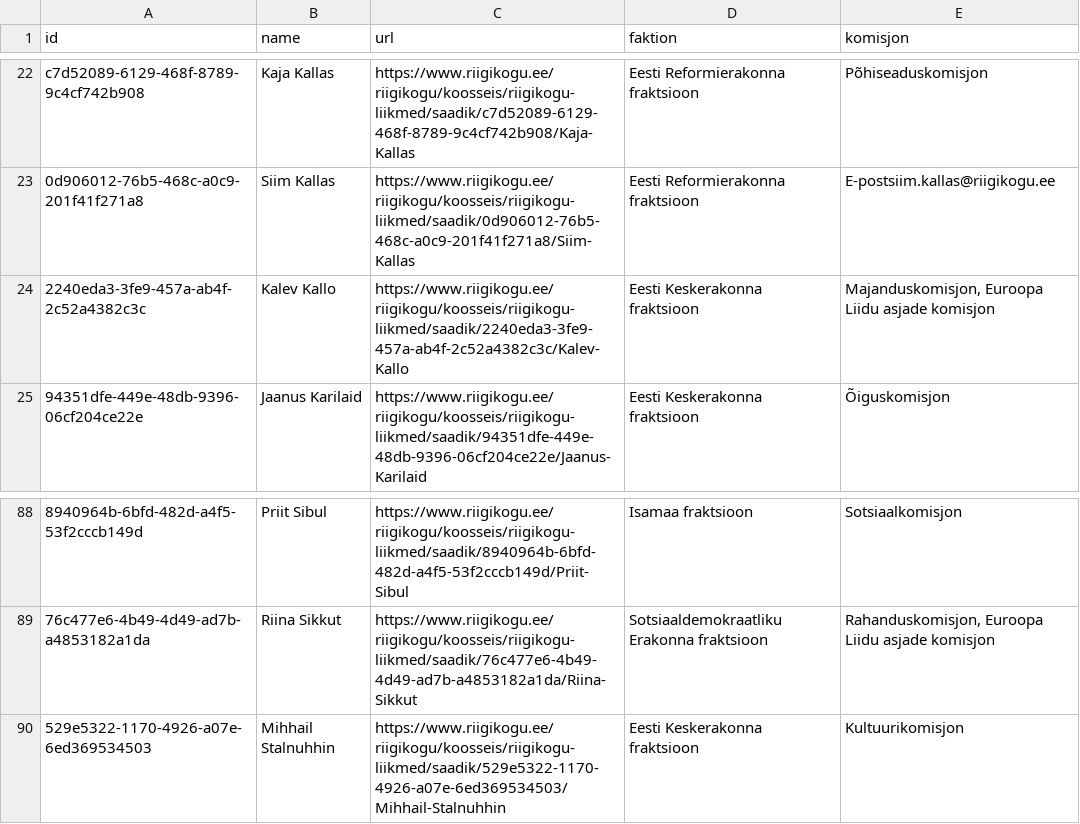
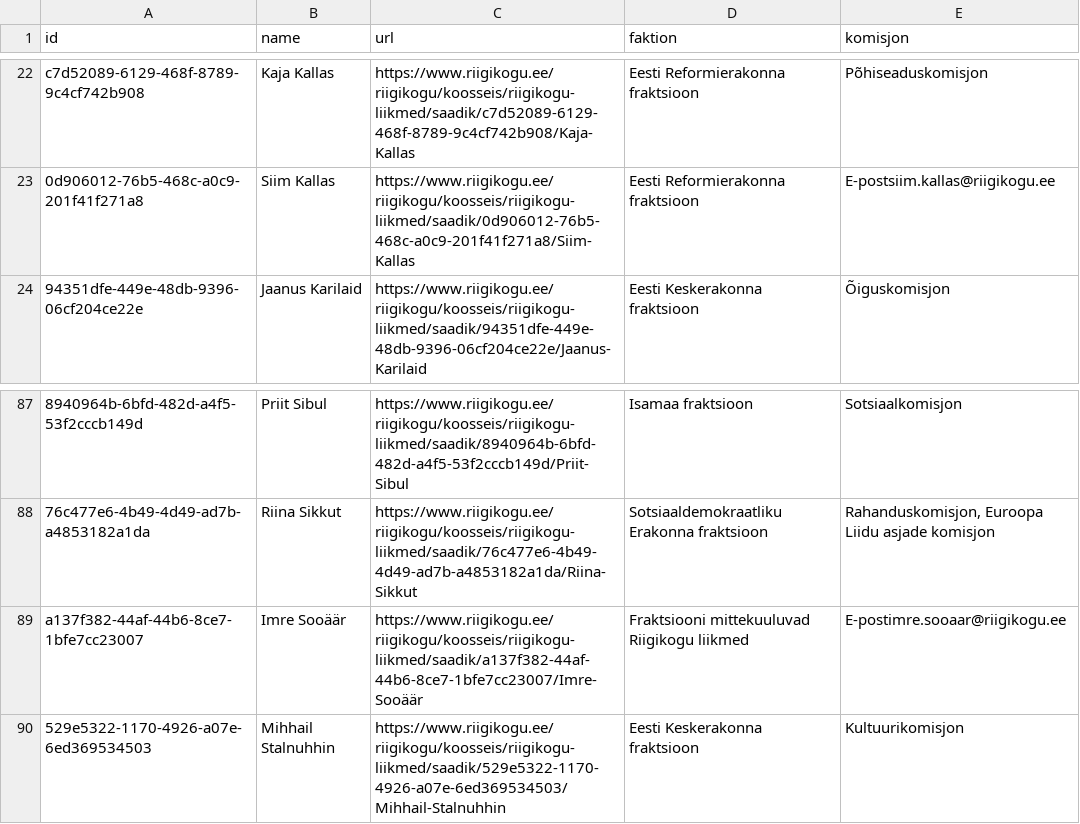
Before and after one commit to every-politician-scrapers/estonia-riigikogu, a CSV file: data.csv, drawn as a sheet; only a part is shown, gaps mark what is left out; removed rows and columns are numbered as before the commit, all else as after; the diff names each change by its address in the sheet, - before the commit and + after, or states it on an @@ line.

```diff
--- a/data.csv
+++ b/data.csv
-row 24: 2240eda3-3fe9-457a-ab4f-2c52a4382c3c | Kalev Kallo | https://www.riigikogu.ee/riigikogu/koosseis/riigikogu-liikmed/saadik/2240eda3-3fe9-457a-ab4f-2c52a4382c3c/Kalev-Kallo | Eesti Keskerakonna fraktsioon | Majanduskomisjon, Euroopa Liidu asjade komisjon
+row 89: a137f382-44af-44b6-8ce7-1bfe7cc23007 | Imre Sooäär | https://www.riigikogu.ee/riigikogu/koosseis/riigikogu-liikmed/saadik/a137f382-44af-44b6-8ce7-1bfe7cc23007/Imre-Sooäär | Fraktsiooni mittekuuluvad Riigikogu liikmed | E-postimre.sooaar@riigikogu.ee
```
